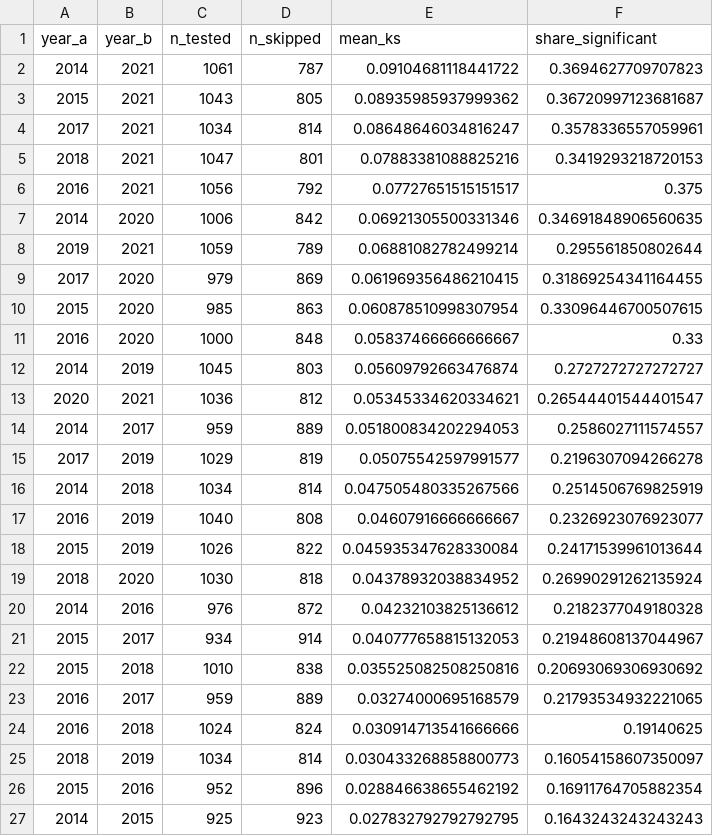
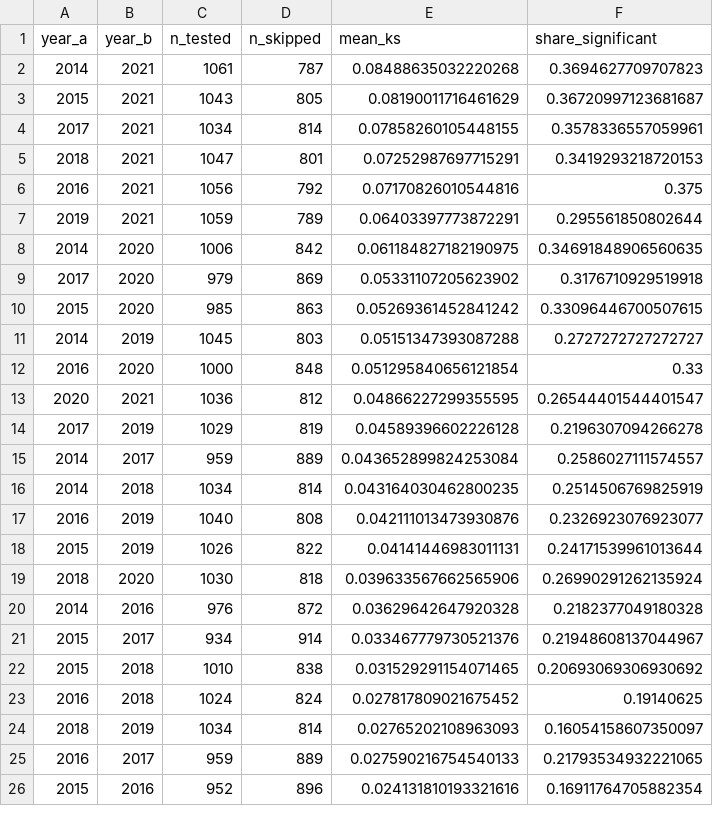
Before and after one commit to Daniel-Sevik-Ilstu/P2IT348, a CSV file: results/step2_ks_all_pairs.csv, drawn as a sheet; only a part is shown; the diff covers the shown part only.

```diff
--- a/results/step2_ks_all_pairs.csv
+++ b/results/step2_ks_all_pairs.csv
@@ -1,27 +1,26 @@
 year_a,year_b,n_tested,n_skipped,mean_ks,share_significant
-2014,2021,1061,787,0.09104681118441722,0.3694627709707823
-2015,2021,1043,805,0.08935985937999362,0.36720997123681687
-2017,2021,1034,814,0.08648646034816247,0.3578336557059961
-2018,2021,1047,801,0.07883381088825216,0.3419293218720153
-2016,2021,1056,792,0.07727651515151517,0.375
-2014,2020,1006,842,0.06921305500331346,0.34691848906560635
-2019,2021,1059,789,0.06881082782499214,0.295561850802644
-2017,2020,979,869,0.061969356486210415,0.31869254341164455
-2015,2020,985,863,0.060878510998307954,0.33096446700507615
-2016,2020,1000,848,0.05837466666666667,0.33
-2014,2019,1045,803,0.05609792663476874,0.2727272727272727
-2020,2021,1036,812,0.05345334620334621,0.26544401544401547
-2014,2017,959,889,0.051800834202294053,0.2586027111574557
-2017,2019,1029,819,0.05075542597991577,0.2196307094266278
-2014,2018,1034,814,0.047505480335267566,0.2514506769825919
-2016,2019,1040,808,0.04607916666666667,0.2326923076923077
-2015,2019,1026,822,0.045935347628330084,0.24171539961013644
-2018,2020,1030,818,0.04378932038834952,0.26990291262135924
-2014,2016,976,872,0.04232103825136612,0.2182377049180328
-2015,2017,934,914,0.040777658815132053,0.21948608137044967
-2015,2018,1010,838,0.035525082508250816,0.20693069306930692
-2016,2017,959,889,0.03274000695168579,0.21793534932221065
-2016,2018,1024,824,0.030914713541666666,0.19140625
-2018,2019,1034,814,0.030433268858800773,0.16054158607350097
-2015,2016,952,896,0.028846638655462192,0.16911764705882354
-2014,2015,925,923,0.027832792792792795,0.1643243243243243
+2014,2021,1061,787,0.08488635032220268,0.3694627709707823
+2015,2021,1043,805,0.08190011716461629,0.36720997123681687
+2017,2021,1034,814,0.07858260105448155,0.3578336557059961
+2018,2021,1047,801,0.07252987697715291,0.3419293218720153
+2016,2021,1056,792,0.07170826010544816,0.375
+2019,2021,1059,789,0.06403397773872291,0.295561850802644
+2014,2020,1006,842,0.061184827182190975,0.34691848906560635
+2017,2020,979,869,0.05331107205623902,0.3176710929519918
+2015,2020,985,863,0.05269361452841242,0.33096446700507615
+2014,2019,1045,803,0.05151347393087288,0.2727272727272727
+2016,2020,1000,848,0.051295840656121854,0.33
+2020,2021,1036,812,0.04866227299355595,0.26544401544401547
+2017,2019,1029,819,0.04589396602226128,0.2196307094266278
+2014,2017,959,889,0.043652899824253084,0.2586027111574557
+2014,2018,1034,814,0.043164030462800235,0.2514506769825919
+2016,2019,1040,808,0.042111013473930876,0.2326923076923077
+2015,2019,1026,822,0.04141446983011131,0.24171539961013644
+2018,2020,1030,818,0.039633567662565906,0.26990291262135924
+2014,2016,976,872,0.03629642647920328,0.2182377049180328
+2015,2017,934,914,0.033467779730521376,0.21948608137044967
+2015,2018,1010,838,0.031529291154071465,0.20693069306930692
+2016,2018,1024,824,0.027817809021675452,0.19140625
+2018,2019,1034,814,0.02765202108963093,0.16054158607350097
+2016,2017,959,889,0.027590216754540133,0.21793534932221065
+2015,2016,952,896,0.024131810193321616,0.16911764705882354
```
Also changed, not shown: 1 added row and 3 edited cells elsewhere in this file, results/step2_accuracy_matrix.csv, results/step2_ks_consecutive.csv, 5 other files.
